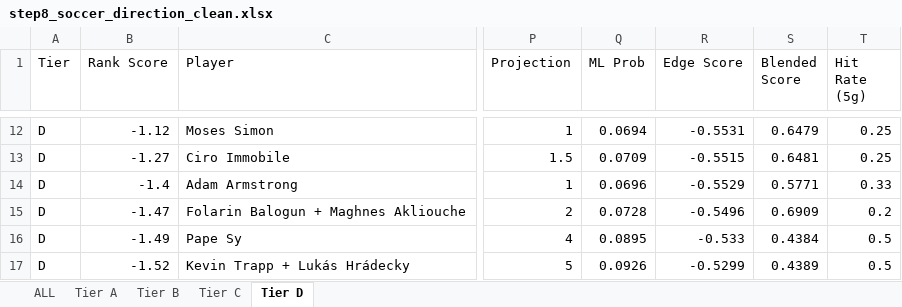
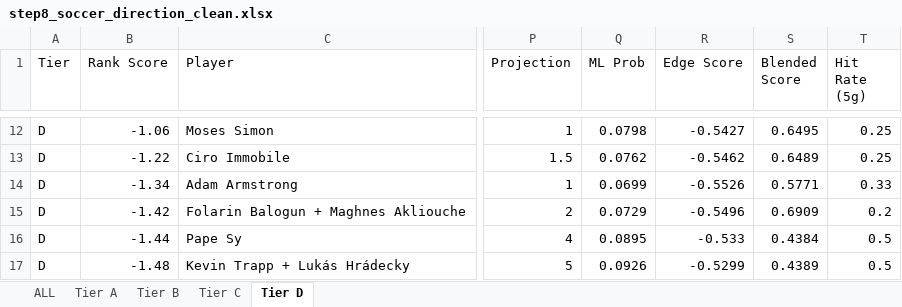
Before and after one commit to halekevi/nba-pipelines, an Excel workbook: Soccer/step8_soccer_direction_clean.xlsx, sheet Tier D, drawn as a sheet; only a part is shown, gaps mark what is left out; values as stored, in another font and other column widths than the file's, no cell formats; the diff covers the shown part only; the diff names each change by its address in the sheet, - before the commit and + after, or states it on an @@ line.

```diff
--- a/Soccer/step8_soccer_direction_clean.xlsx (sheet Tier D)
+++ b/Soccer/step8_soccer_direction_clean.xlsx (sheet Tier D)
-B12 (Rank Score): -1.12
+B12 (Rank Score): -1.06
-Q12 (ML Prob): 0.0694
+Q12 (ML Prob): 0.0798
-R12 (Edge Score): -0.5531
+R12 (Edge Score): -0.5427
-S12 (Blended Score): 0.6479
+S12 (Blended Score): 0.6495
-B13 (Rank Score): -1.27
+B13 (Rank Score): -1.22
-Q13 (ML Prob): 0.0709
+Q13 (ML Prob): 0.0762
-R13 (Edge Score): -0.5515
+R13 (Edge Score): -0.5462
-S13 (Blended Score): 0.6481
+S13 (Blended Score): 0.6489
-B14 (Rank Score): -1.4
+B14 (Rank Score): -1.34
-Q14 (ML Prob): 0.0696
+Q14 (ML Prob): 0.0699
-R14 (Edge Score): -0.5529
+R14 (Edge Score): -0.5526
-B15 (Rank Score): -1.47
+B15 (Rank Score): -1.42
-Q15 (ML Prob): 0.0728
+Q15 (ML Prob): 0.0729
-B16 (Rank Score): -1.49
+B16 (Rank Score): -1.44
-B17 (Rank Score): -1.52
+B17 (Rank Score): -1.48
```
Also changed, not shown: 3 added rows, 3 removed rows and 27 edited cells elsewhere in this sheet, sheet ALL, sheet Tier A, sheet Tier C, cell formats, 1 other file.
